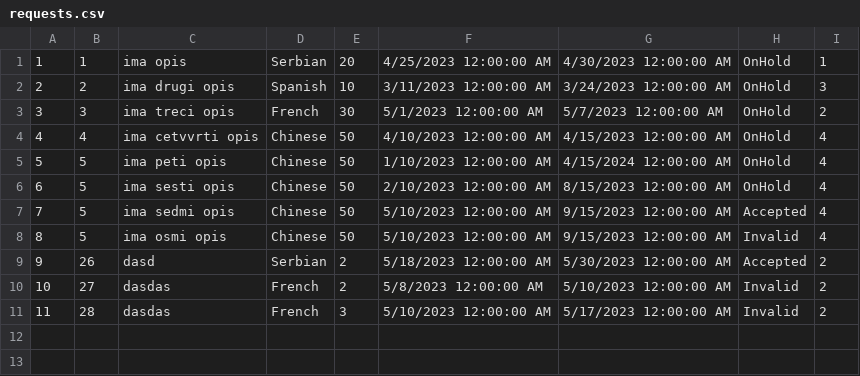
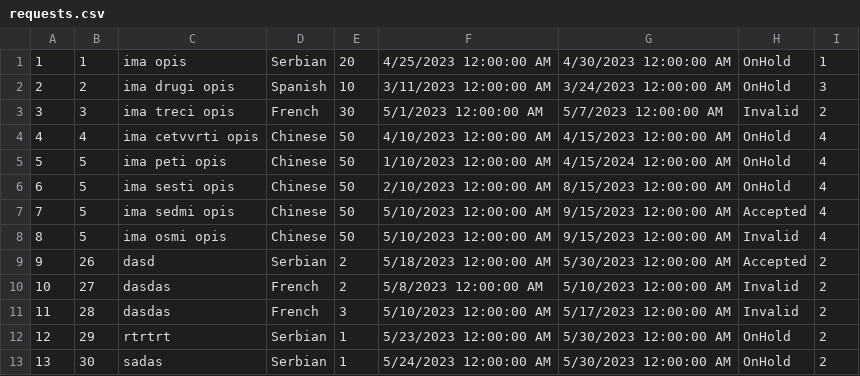
Before and after one commit to dokma11/SIMS-Project-Group-4-Team-B, a CSV file: Sims2023/Sims2023/Resources/Data/requests.csv, drawn as a sheet.

```diff
--- a/Sims2023/Sims2023/Resources/Data/requests.csv
+++ b/Sims2023/Sims2023/Resources/Data/requests.csv
@@ -2,3 +2,3 @@
 2|2|ima drugi opis|Spanish|10|3/11/2023 12:00:00 AM|3/24/2023 12:00:00 AM|OnHold|3
-3|3|ima treci opis|French|30|5/1/2023 12:00:00 AM|5/7/2023 12:00:00 AM|OnHold|2
+3|3|ima treci opis|French|30|5/1/2023 12:00:00 AM|5/7/2023 12:00:00 AM|Invalid|2
 4|4|ima cetvvrti opis|Chinese|50|4/10/2023 12:00:00 AM|4/15/2023 12:00:00 AM|OnHold|4
@@ -11 +11,3 @@
 11|28|dasdas|French|3|5/10/2023 12:00:00 AM|5/17/2023 12:00:00 AM|Invalid|2
+12|29|rtrtrt|Serbian|1|5/23/2023 12:00:00 AM|5/30/2023 12:00:00 AM|OnHold|2
+13|30|sadas|Serbian|1|5/24/2023 12:00:00 AM|5/30/2023 12:00:00 AM|OnHold|2
```
Also changed, not shown: Sims2023/Sims2023/Resources/Data/keyPoints.csv, Sims2023/Sims2023/Resources/Data/locations.csv, 28 other files.
